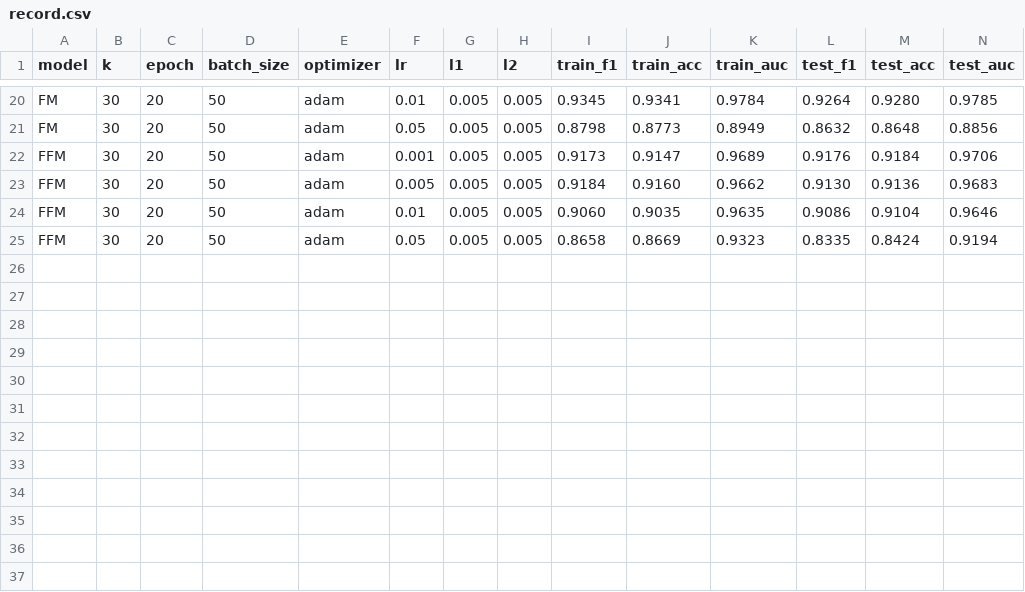
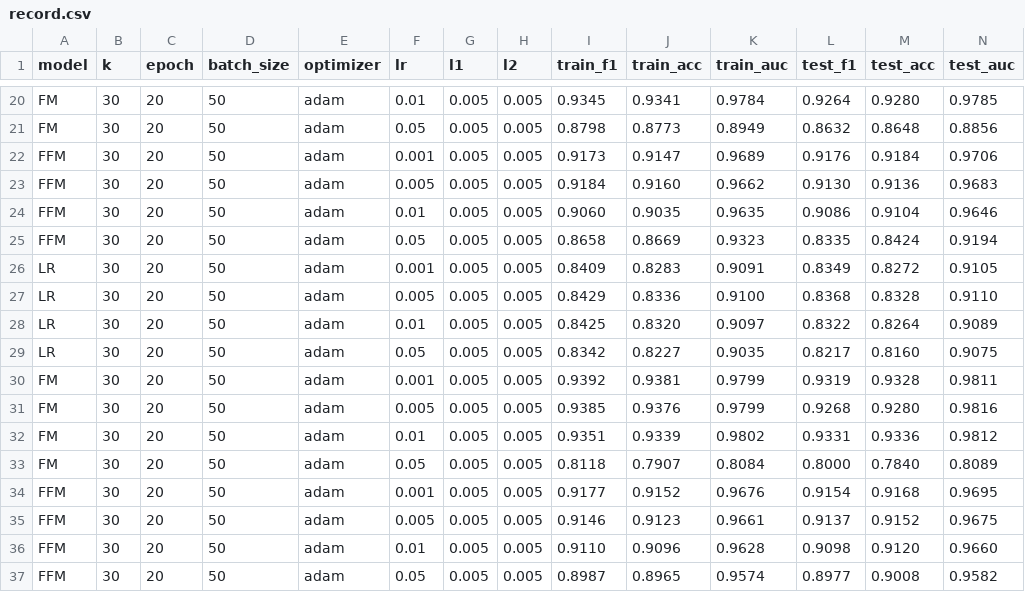
Before and after one commit to zhuangqingbin/paper, a CSV file: records/N5000_5_10_4_[10, 10, 10, 10]/record.csv, drawn as a sheet; only a part is shown, gaps mark what is left out; the diff names each change by its address in the sheet, - before the commit and + after, or states it on an @@ line.

```diff
--- a/records/N5000_5_10_4_[10, 10, 10, 10]/record.csv
+++ b/records/N5000_5_10_4_[10, 10, 10, 10]/record.csv
+row 26: LR | 30 | 20 | 50 | adam | 0.001 | 0.005 | 0.005 | 0.8409 | 0.8283 | 0.9091 | 0.8349 | 0.8272 | 0.9105
+row 27: LR | 30 | 20 | 50 | adam | 0.005 | 0.005 | 0.005 | 0.8429 | 0.8336 | 0.9100 | 0.8368 | 0.8328 | 0.9110
+row 28: LR | 30 | 20 | 50 | adam | 0.01 | 0.005 | 0.005 | 0.8425 | 0.8320 | 0.9097 | 0.8322 | 0.8264 | 0.9089
+row 29: LR | 30 | 20 | 50 | adam | 0.05 | 0.005 | 0.005 | 0.8342 | 0.8227 | 0.9035 | 0.8217 | 0.8160 | 0.9075
+row 30: FM | 30 | 20 | 50 | adam | 0.001 | 0.005 | 0.005 | 0.9392 | 0.9381 | 0.9799 | 0.9319 | 0.9328 | 0.9811
+row 31: FM | 30 | 20 | 50 | adam | 0.005 | 0.005 | 0.005 | 0.9385 | 0.9376 | 0.9799 | 0.9268 | 0.9280 | 0.9816
+row 32: FM | 30 | 20 | 50 | adam | 0.01 | 0.005 | 0.005 | 0.9351 | 0.9339 | 0.9802 | 0.9331 | 0.9336 | 0.9812
+row 33: FM | 30 | 20 | 50 | adam | 0.05 | 0.005 | 0.005 | 0.8118 | 0.7907 | 0.8084 | 0.8000 | 0.7840 | 0.8089
+row 34: FFM | 30 | 20 | 50 | adam | 0.001 | 0.005 | 0.005 | 0.9177 | 0.9152 | 0.9676 | 0.9154 | 0.9168 | 0.9695
+row 35: FFM | 30 | 20 | 50 | adam | 0.005 | 0.005 | 0.005 | 0.9146 | 0.9123 | 0.9661 | 0.9137 | 0.9152 | 0.9675
+row 36: FFM | 30 | 20 | 50 | adam | 0.01 | 0.005 | 0.005 | 0.9110 | 0.9096 | 0.9628 | 0.9098 | 0.9120 | 0.9660
+row 37: FFM | 30 | 20 | 50 | adam | 0.05 | 0.005 | 0.005 | 0.8987 | 0.8965 | 0.9574 | 0.8977 | 0.9008 | 0.9582
```
Also changed, not shown: 58 other files.
